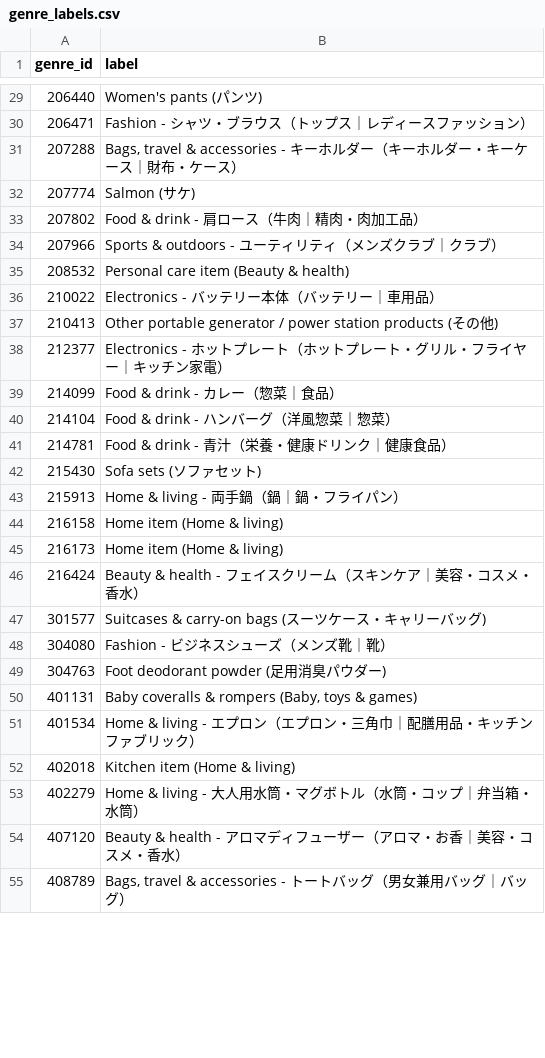
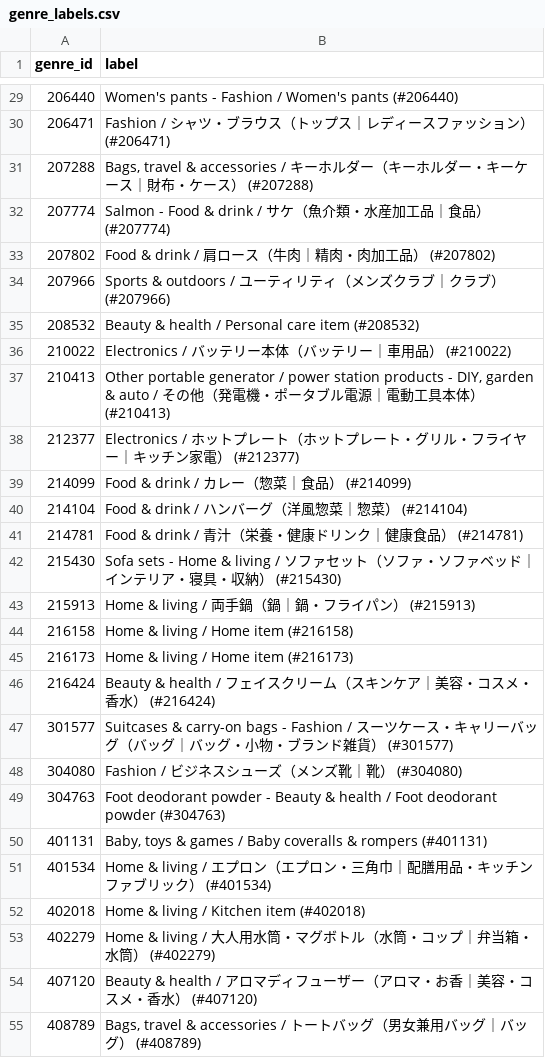
Before and after one commit to jasminehou07/tenki-past-sales-model, a CSV file: data/genre_labels.csv, drawn as a sheet; only a part is shown, gaps mark what is left out; the diff covers the shown part only.

```diff
--- a/data/genre_labels.csv
+++ b/data/genre_labels.csv
@@ -29,27 +29,27 @@ genre_id,label
-206440,Women's pants (パンツ)
-206471,Fashion - シャツ・ブラウス（トップス｜レディースファッション）
-207288,"Bags, travel & accessories - キーホルダー（キーホルダー・キーケース｜財布・ケース）"
-207774,Salmon (サケ)
-207802,Food & drink - 肩ロース（牛肉｜精肉・肉加工品）
-207966,Sports & outdoors - ユーティリティ（メンズクラブ｜クラブ）
-208532,Personal care item (Beauty & health)
-210022,Electronics - バッテリー本体（バッテリー｜車用品）
-210413,Other portable generator / power station products (その他)
-212377,Electronics - ホットプレート（ホットプレート・グリル・フライヤー｜キッチン家電）
-214099,Food & drink - カレー（惣菜｜食品）
-214104,Food & drink - ハンバーグ（洋風惣菜｜惣菜）
-214781,Food & drink - 青汁（栄養・健康ドリンク｜健康食品）
-215430,Sofa sets (ソファセット)
-215913,Home & living - 両手鍋（鍋｜鍋・フライパン）
-216158,Home item (Home & living)
-216173,Home item (Home & living)
-216424,Beauty & health - フェイスクリーム（スキンケア｜美容・コスメ・香水）
-301577,Suitcases & carry-on bags (スーツケース・キャリーバッグ)
-304080,Fashion - ビジネスシューズ（メンズ靴｜靴）
-304763,Foot deodorant powder (足用消臭パウダー)
-401131,"Baby coveralls & rompers (Baby, toys & games)"
-401534,Home & living - エプロン（エプロン・三角巾｜配膳用品・キッチンファブリック）
-402018,Kitchen item (Home & living)
-402279,Home & living - 大人用水筒・マグボトル（水筒・コップ｜弁当箱・水筒）
-407120,Beauty & health - アロマディフューザー（アロマ・お香｜美容・コスメ・香水）
-408789,"Bags, travel & accessories - トートバッグ（男女兼用バッグ｜バッグ）"
+206440,Women's pants - Fashion / Women's pants (#206440)
+206471,Fashion / シャツ・ブラウス（トップス｜レディースファッション） (#206471)
+207288,"Bags, travel & accessories / キーホルダー（キーホルダー・キーケース｜財布・ケース） (#207288)"
+207774,Salmon - Food & drink / サケ（魚介類・水産加工品｜食品） (#207774)
+207802,Food & drink / 肩ロース（牛肉｜精肉・肉加工品） (#207802)
+207966,Sports & outdoors / ユーティリティ（メンズクラブ｜クラブ） (#207966)
+208532,Beauty & health / Personal care item (#208532)
+210022,Electronics / バッテリー本体（バッテリー｜車用品） (#210022)
+210413,"Other portable generator / power station products - DIY, garden & auto / その他（発電機・ポータブル電源｜電動工具本体） (#210413)"
+212377,Electronics / ホットプレート（ホットプレート・グリル・フライヤー｜キッチン家電） (#212377)
+214099,Food & drink / カレー（惣菜｜食品） (#214099)
+214104,Food & drink / ハンバーグ（洋風惣菜｜惣菜） (#214104)
+214781,Food & drink / 青汁（栄養・健康ドリンク｜健康食品） (#214781)
+215430,Sofa sets - Home & living / ソファセット（ソファ・ソファベッド｜インテリア・寝具・収納） (#215430)
+215913,Home & living / 両手鍋（鍋｜鍋・フライパン） (#215913)
+216158,Home & living / Home item (#216158)
+216173,Home & living / Home item (#216173)
+216424,Beauty & health / フェイスクリーム（スキンケア｜美容・コスメ・香水） (#216424)
+301577,Suitcases & carry-on bags - Fashion / スーツケース・キャリーバッグ（バッグ｜バッグ・小物・ブランド雑貨） (#301577)
+304080,Fashion / ビジネスシューズ（メンズ靴｜靴） (#304080)
+304763,Foot deodorant powder - Beauty & health / Foot deodorant powder (#304763)
+401131,"Baby, toys & games / Baby coveralls & rompers (#401131)"
+401534,Home & living / エプロン（エプロン・三角巾｜配膳用品・キッチンファブリック） (#401534)
+402018,Home & living / Kitchen item (#402018)
+402279,Home & living / 大人用水筒・マグボトル（水筒・コップ｜弁当箱・水筒） (#402279)
+407120,Beauty & health / アロマディフューザー（アロマ・お香｜美容・コスメ・香水） (#407120)
+408789,"Bags, travel & accessories / トートバッグ（男女兼用バッグ｜バッグ） (#408789)"
```
Also changed, not shown: 73 edited cells elsewhere in this file, outputs/quantity_event_predictions.csv, outputs/sales_event_feature_importance.csv, 13 other files.
